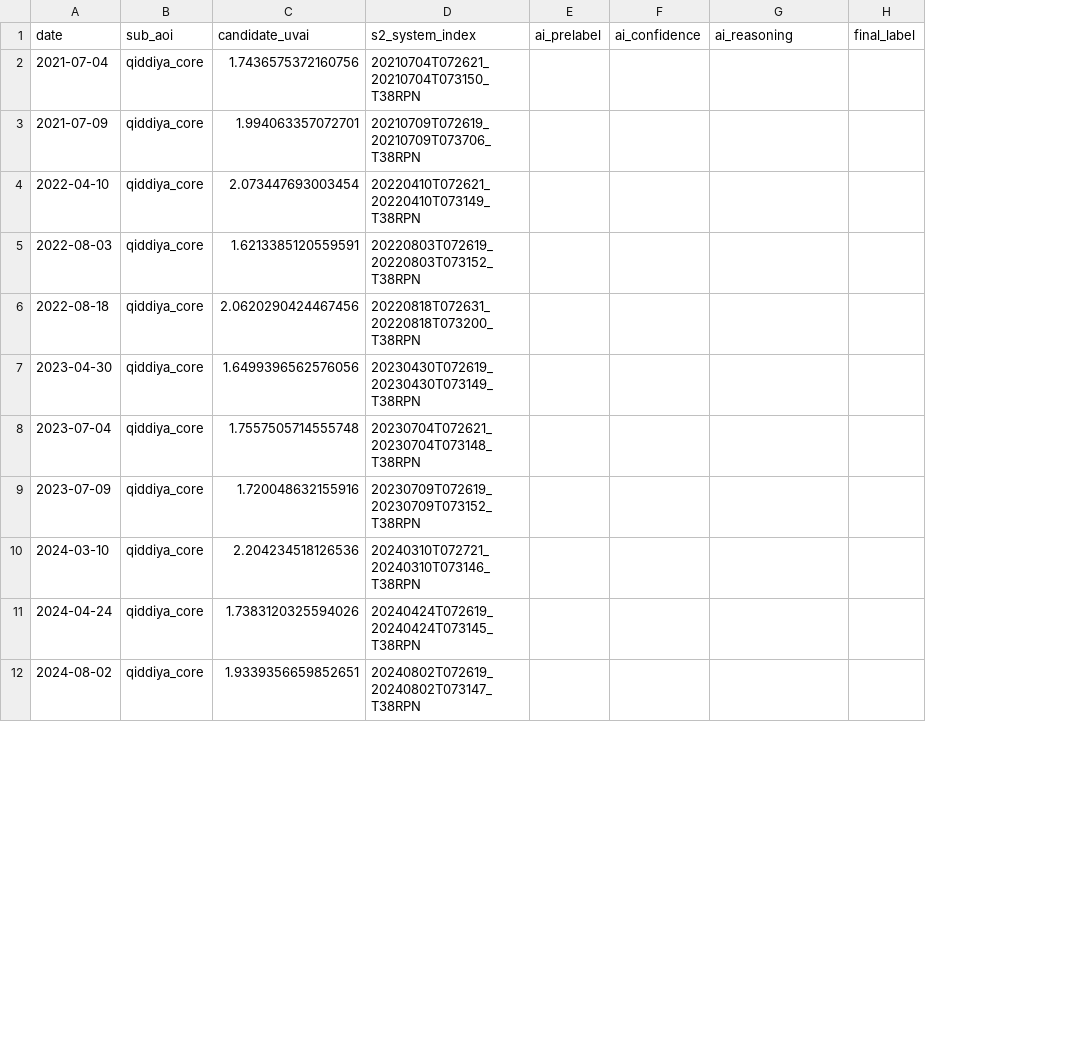
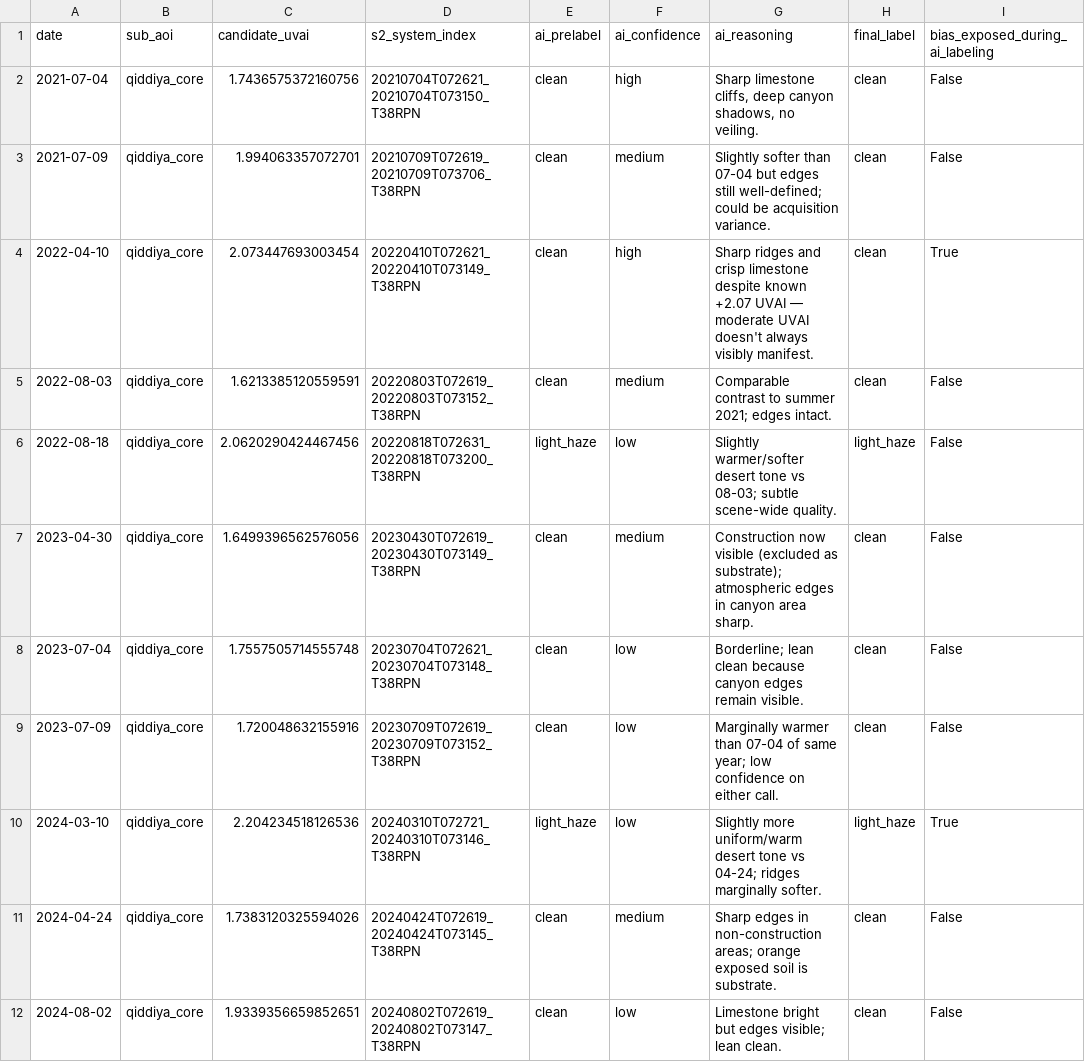
Before and after one commit to a7zain/basira, a CSV file: research/dust-honesty/data/sq1c_qiddiya_core_relabel.csv, drawn as a sheet; only a part is shown; the diff covers the shown part only; the diff names each change by its address in the sheet, - before the commit and + after, or states it on an @@ line.

Commit message:
SQ1C: merge AI pre-labels as final_label (preliminary, researcher confirmation deferred)

```diff
--- a/research/dust-honesty/data/sq1c_qiddiya_core_relabel.csv
+++ b/research/dust-honesty/data/sq1c_qiddiya_core_relabel.csv
+column I (bias_exposed_during_ai_labeling), rows 2-12: False | False | True | False | False | False | False | False | True | False | False
-E2:E5 (ai_prelabel): (empty)
+E2:E5 (ai_prelabel): clean
-F2 (ai_confidence): (empty)
+F2 (ai_confidence): high
-G2 (ai_reasoning): (empty)
+G2 (ai_reasoning): Sharp limestone cliffs, deep canyon shadows, no veiling.
-H2:H5 (final_label): (empty)
+H2:H5 (final_label): clean
-F3 (ai_confidence): (empty)
+F3 (ai_confidence): medium
-G3 (ai_reasoning): (empty)
+G3 (ai_reasoning): Slightly softer than 07-04 but edges still well-defined; could be acquisition variance.
-F4 (ai_confidence): (empty)
+F4 (ai_confidence): high
-G4 (ai_reasoning): (empty)
+G4 (ai_reasoning): Sharp ridges and crisp limestone despite known +2.07 UVAI — moderate UVAI doesn't always visibly manifest.
-F5 (ai_confidence): (empty)
+F5 (ai_confidence): medium
-G5 (ai_reasoning): (empty)
+G5 (ai_reasoning): Comparable contrast to summer 2021; edges intact.
-E6 (ai_prelabel): (empty)
+E6 (ai_prelabel): light_haze
-F6 (ai_confidence): (empty)
+F6 (ai_confidence): low
-G6 (ai_reasoning): (empty)
+G6 (ai_reasoning): Slightly warmer/softer desert tone vs 08-03; subtle scene-wide quality.
-H6 (final_label): (empty)
+H6 (final_label): light_haze
-E7:E9 (ai_prelabel): (empty)
+E7:E9 (ai_prelabel): clean
-F7 (ai_confidence): (empty)
+F7 (ai_confidence): medium
-G7 (ai_reasoning): (empty)
+G7 (ai_reasoning): Construction now visible (excluded as substrate); atmospheric edges in canyon area sharp.
-H7:H9 (final_label): (empty)
+H7:H9 (final_label): clean
-F8:F10 (ai_confidence): (empty)
+F8:F10 (ai_confidence): low
-G8 (ai_reasoning): (empty)
+G8 (ai_reasoning): Borderline; lean clean because canyon edges remain visible.
-G9 (ai_reasoning): (empty)
+G9 (ai_reasoning): Marginally warmer than 07-04 of same year; low confidence on either call.
-E10 (ai_prelabel): (empty)
+E10 (ai_prelabel): light_haze
-G10 (ai_reasoning): (empty)
+G10 (ai_reasoning): Slightly more uniform/warm desert tone vs 04-24; ridges marginally softer.
-H10 (final_label): (empty)
+H10 (final_label): light_haze
-E11:E12 (ai_prelabel): (empty)
+E11:E12 (ai_prelabel): clean
-F11 (ai_confidence): (empty)
+F11 (ai_confidence): medium
-G11 (ai_reasoning): (empty)
+G11 (ai_reasoning): Sharp edges in non-construction areas; orange exposed soil is substrate.
-H11:H12 (final_label): (empty)
+H11:H12 (final_label): clean
-F12 (ai_confidence): (empty)
+F12 (ai_confidence): low
-G12 (ai_reasoning): (empty)
+G12 (ai_reasoning): Limestone bright but edges visible; lean clean.
```
Also changed, not shown: 16 edited cells elsewhere in this file, research/dust-honesty/data/sq1c_diriyah_gate_relabel.csv, research/dust-honesty/data/sq1c_king_salman_park_relabel.csv.
